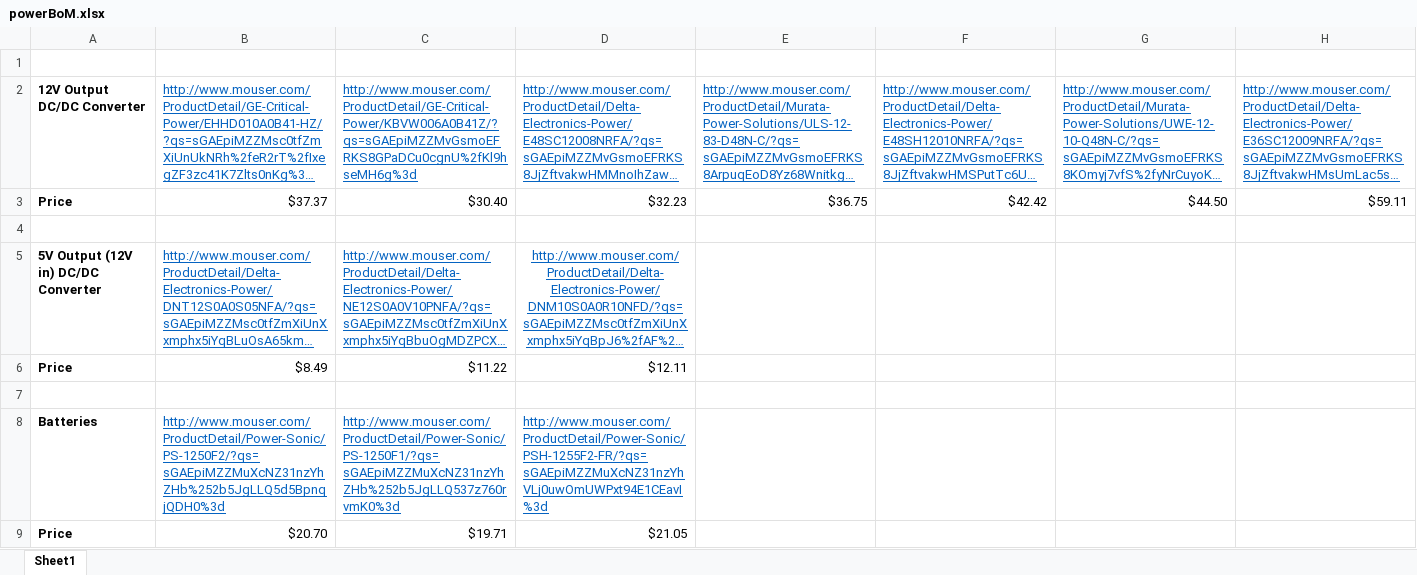
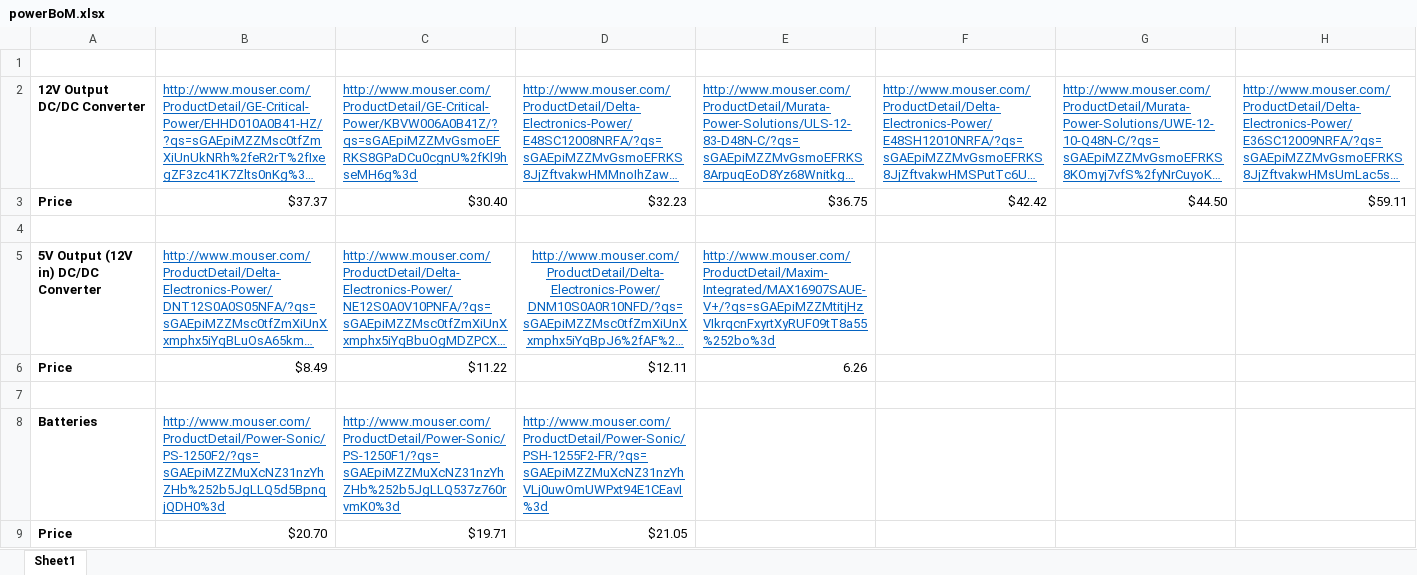
Before and after one commit to finger563/agse2015, an Excel workbook: design/powerBoM.xlsx, sheet Sheet1, drawn as a sheet; only a part is shown; long unchanged cells end in …; values as stored, in another font and other column widths than the file's, no borders; the diff names each change by its address in the sheet, - before the commit and + after, or states it on an @@ line.

Commit message:
Updated with WiP design for main control board
* based off BBB power cape
* using sparkfun libraries
* includes necessary sparkfun libraries

```diff
--- a/design/powerBoM.xlsx (sheet Sheet1)
+++ b/design/powerBoM.xlsx (sheet Sheet1)
-E5: (empty)
+E5: http://www.mouser.com/ProductDetail/Maxim-Integrated/MAX16907SAUE-V+/?qs=sGAEpiMZZMtitjHzVIkrqcnFxyrtXyRUF09tT8a55%252bo%3d
-E6: (empty)
+E6: 6.26
```
Also changed, not shown: 28 other files.
